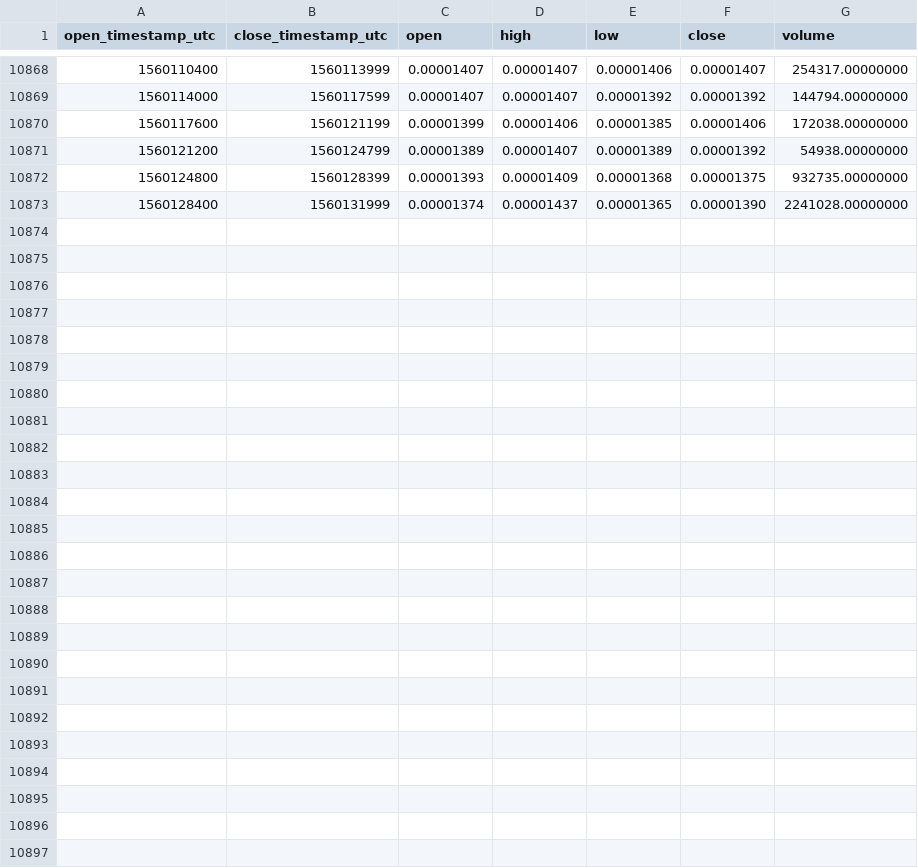
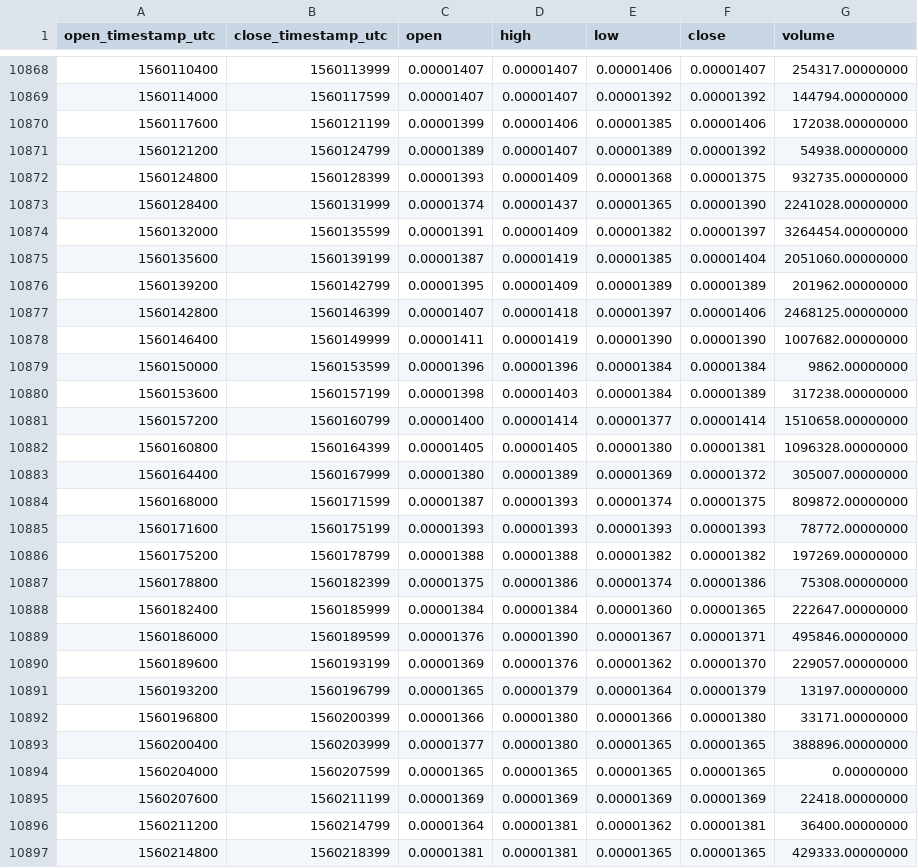
Before and after one commit to cryptobigbro/binance-STORMETH, a CSV file: binance-STORMETH-1h.csv, drawn as a sheet; only a part is shown, gaps mark what is left out.

Commit message:
Update OHLCV data.

```diff
--- a/binance-STORMETH-1h.csv
+++ b/binance-STORMETH-1h.csv
@@ -10873 +10873,25 @@ open_timestamp_utc,close_timestamp_utc,open,high,low,close,volume
 1560128400,1560131999,0.00001374,0.00001437,0.00001365,0.00001390,2241028.00000000
+1560132000,1560135599,0.00001391,0.00001409,0.00001382,0.00001397,3264454.00000000
+1560135600,1560139199,0.00001387,0.00001419,0.00001385,0.00001404,2051060.00000000
+1560139200,1560142799,0.00001395,0.00001409,0.00001389,0.00001389,201962.00000000
+1560142800,1560146399,0.00001407,0.00001418,0.00001397,0.00001406,2468125.00000000
+1560146400,1560149999,0.00001411,0.00001419,0.00001390,0.00001390,1007682.00000000
+1560150000,1560153599,0.00001396,0.00001396,0.00001384,0.00001384,9862.00000000
+1560153600,1560157199,0.00001398,0.00001403,0.00001384,0.00001389,317238.00000000
+1560157200,1560160799,0.00001400,0.00001414,0.00001377,0.00001414,1510658.00000000
+1560160800,1560164399,0.00001405,0.00001405,0.00001380,0.00001381,1096328.00000000
+1560164400,1560167999,0.00001380,0.00001389,0.00001369,0.00001372,305007.00000000
+1560168000,1560171599,0.00001387,0.00001393,0.00001374,0.00001375,809872.00000000
+1560171600,1560175199,0.00001393,0.00001393,0.00001393,0.00001393,78772.00000000
+1560175200,1560178799,0.00001388,0.00001388,0.00001382,0.00001382,197269.00000000
+1560178800,1560182399,0.00001375,0.00001386,0.00001374,0.00001386,75308.00000000
+1560182400,1560185999,0.00001384,0.00001384,0.00001360,0.00001365,222647.00000000
+1560186000,1560189599,0.00001376,0.00001390,0.00001367,0.00001371,495846.00000000
+1560189600,1560193199,0.00001369,0.00001376,0.00001362,0.00001370,229057.00000000
+1560193200,1560196799,0.00001365,0.00001379,0.00001364,0.00001379,13197.00000000
+1560196800,1560200399,0.00001366,0.00001380,0.00001366,0.00001380,33171.00000000
+1560200400,1560203999,0.00001377,0.00001380,0.00001365,0.00001365,388896.00000000
+1560204000,1560207599,0.00001365,0.00001365,0.00001365,0.00001365,0.00000000
+1560207600,1560211199,0.00001369,0.00001369,0.00001369,0.00001369,22418.00000000
+1560211200,1560214799,0.00001364,0.00001381,0.00001362,0.00001381,36400.00000000
+1560214800,1560218399,0.00001381,0.00001381,0.00001365,0.00001365,429333.00000000
```
Also changed, not shown: binance-STORMETH-1d.csv.
